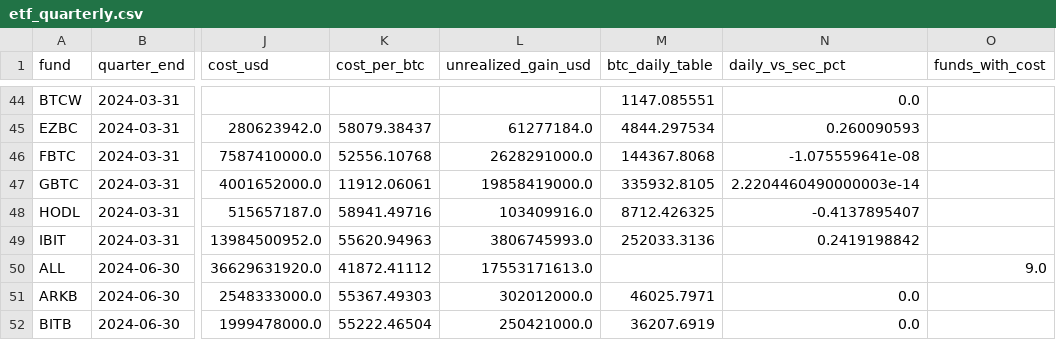
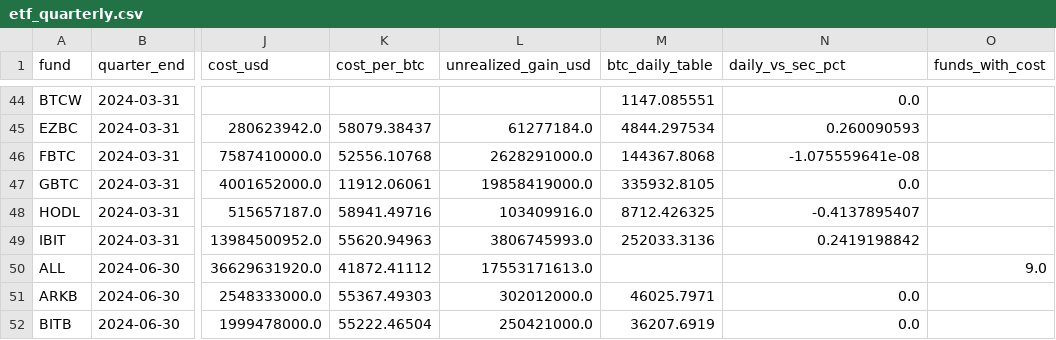
Before and after one commit to SecretSatoshis/Bitcoin-Investment-Strategy, a CSV file: data/research/etf_quarterly.csv, drawn as a sheet; only a part is shown, gaps mark what is left out; the diff names each change by its address in the sheet, - before the commit and + after, or states it on an @@ line.

```diff
--- a/data/research/etf_quarterly.csv
+++ b/data/research/etf_quarterly.csv
-N47 (daily_vs_sec_pct): 2.2204460490000003e-14
+N47 (daily_vs_sec_pct): 0.0
```
Also changed, not shown: data/research/etf_totals_daily.csv, 5 other files.
